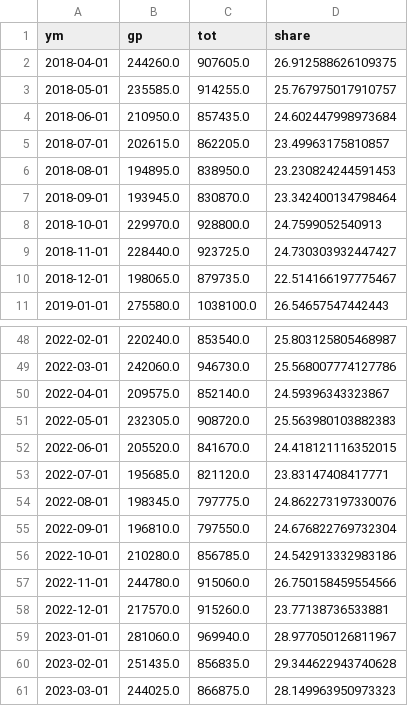
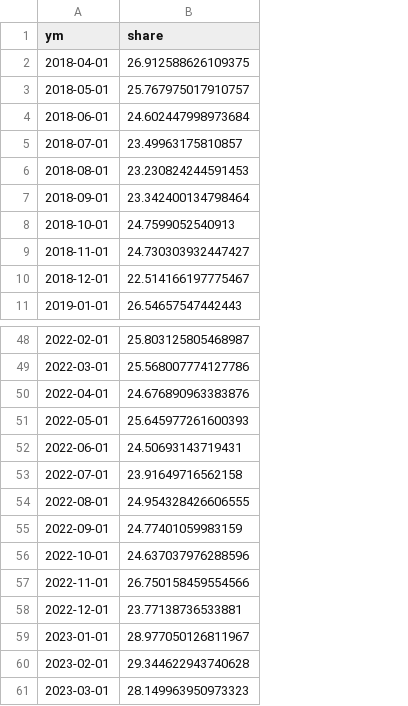
Before and after one commit to igorfrancetic/gpda, a CSV file: manuscript/bjr_fig1.csv, drawn as a sheet; only a part is shown, gaps mark what is left out; removed rows and columns are numbered as before the commit, all else as after; the diff covers the shown part only; the diff names each change by its address in the sheet, - before the commit and + after, or states it on an @@ line.

```diff
--- a/manuscript/bjr_fig1.csv
+++ b/manuscript/bjr_fig1.csv
-column B (gp), rows 2-11: 244260.0 | 235585.0 | 210950.0 | 202615.0 | 194895.0 | 193945.0 | 229970.0 | 228440.0 | 198065.0 | 275580.0; rows 48-61: 220240.0 | 242060.0 | 209575.0 | 232305.0 | 205520.0 | 195685.0 | 198345.0 | 196810.0 | 210280.0 | 244780.0 | 217570.0 | 281060.0 | 251435.0 | 244025.0
-column C (tot), rows 2-11: 907605.0 | 914255.0 | 857435.0 | 862205.0 | 838950.0 | 830870.0 | 928800.0 | 923725.0 | 879735.0 | 1038100.0; rows 48-61: 853540.0 | 946730.0 | 852140.0 | 908720.0 | 841670.0 | 821120.0 | 797775.0 | 797550.0 | 856785.0 | 915060.0 | 915260.0 | 969940.0 | 856835.0 | 866875.0
-B50 (share): 24.59396343323867
+B50 (share): 24.676890963383876
-B51 (share): 25.563980103882383
+B51 (share): 25.645977261600393
-B52 (share): 24.418121116352015
+B52 (share): 24.50693143719431
-B53 (share): 23.83147408417771
+B53 (share): 23.91649716562158
-B54 (share): 24.862273197330076
+B54 (share): 24.954328426606555
-B55 (share): 24.676822769732304
+B55 (share): 24.77401059983159
-B56 (share): 24.542913332983186
+B56 (share): 24.637037976288596
```
Also changed, not shown: 16 added rows and 7 edited cells elsewhere in this file, manuscript/bjr_fig2.csv, 9 other files.
